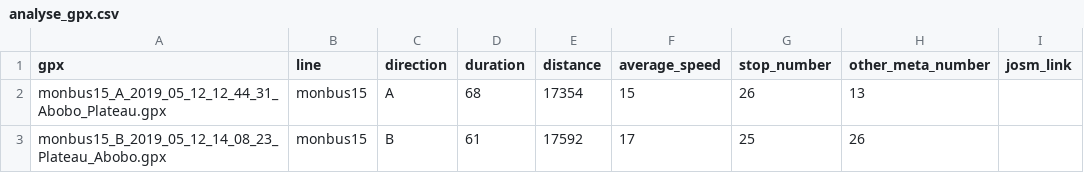
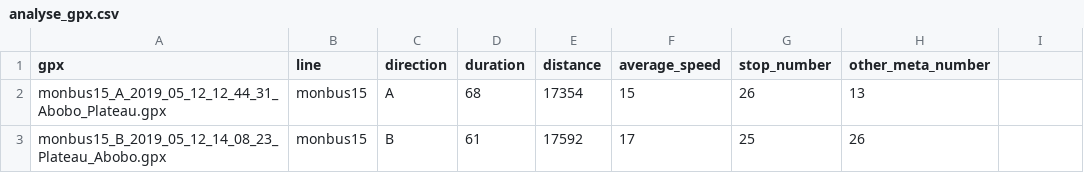
Before and after one commit to Jungle-Bus/AbidjanTransport_gpx_ci, a CSV file: analyse_gpx.csv, drawn as a sheet; the diff names each change by its address in the sheet, - before the commit and + after, or states it on an @@ line.

Commit message:
Deploy Jungle-Bus/AbidjanTransport_gpx_ci to github.com/Jungle-Bus/AbidjanTransport_gpx_ci.git:gh-pages

```diff
--- a/analyse_gpx.csv
+++ b/analyse_gpx.csv
-I1: josm_link
+I1: (empty)
```
